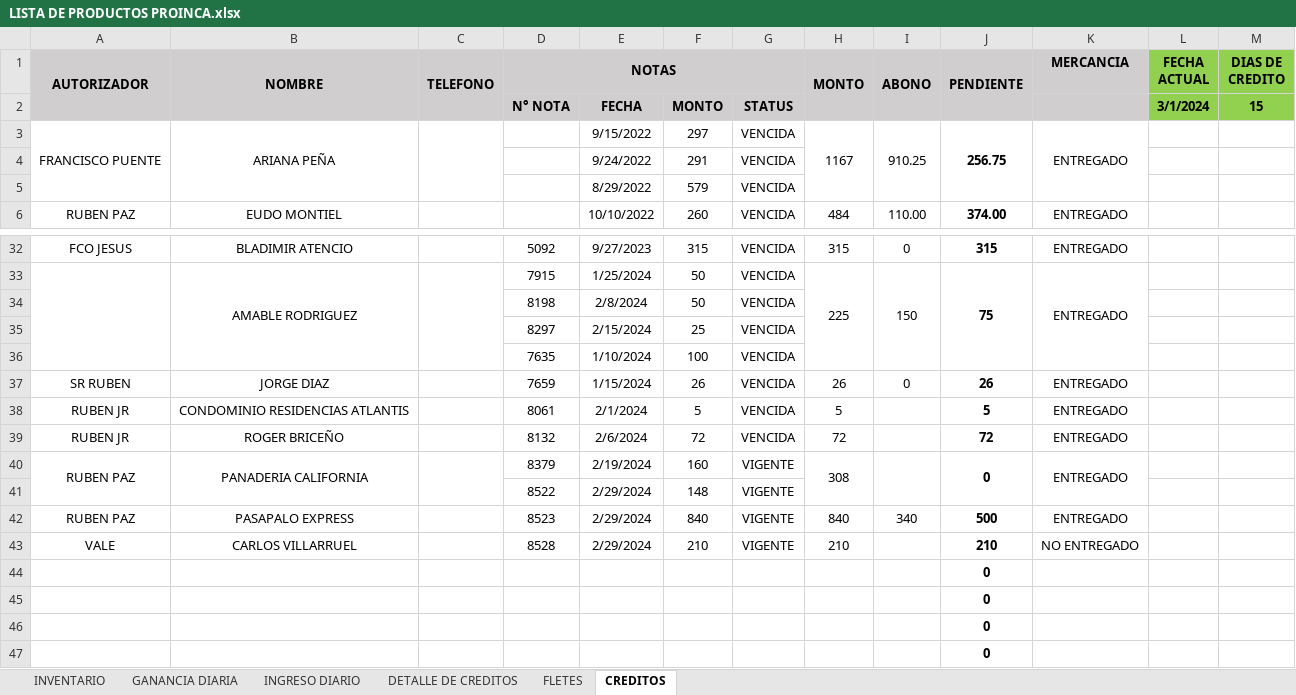
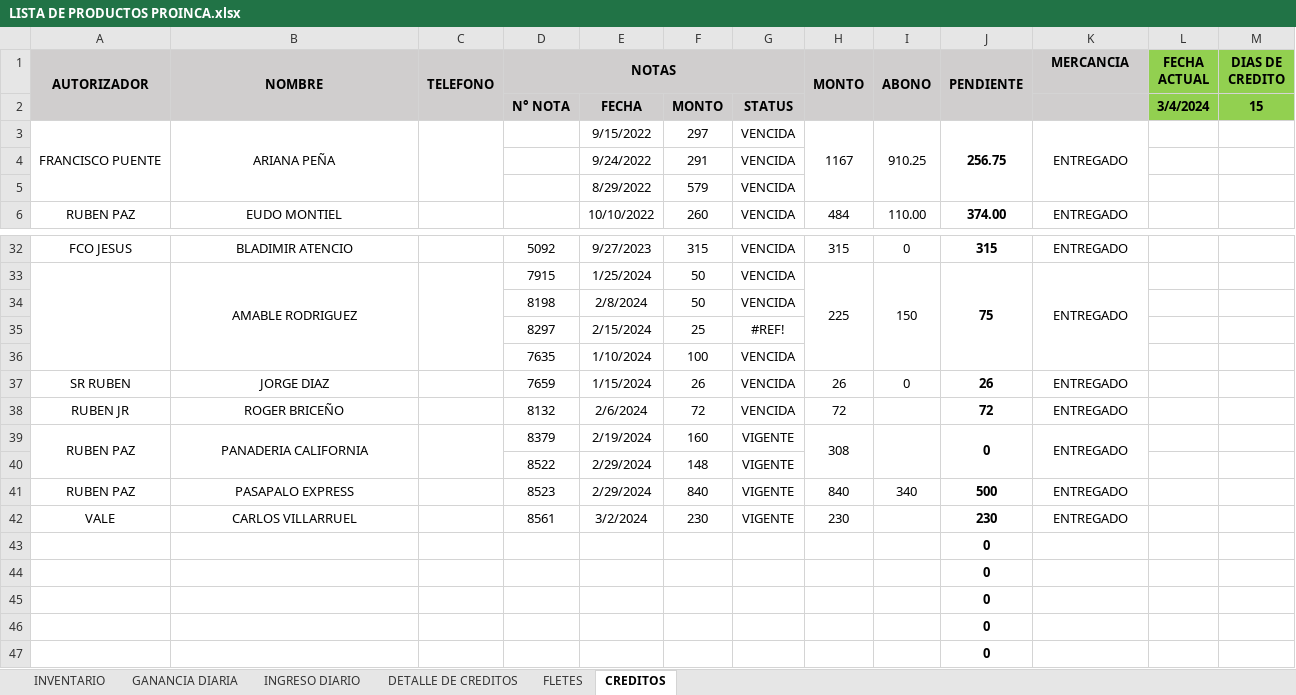
Before and after one commit to JPuente25/Proinca, an Excel workbook: LISTA DE PRODUCTOS PROINCA.xlsx, sheet CREDITOS, drawn as a sheet; only a part is shown, gaps mark what is left out; the shorter side is filled out with more unchanged rows; values as stored, in another font and other column widths than the file's, no borders; conditional formats not drawn; removed rows and columns are numbered as before the commit, all else as after; the diff names each change by its address in the sheet, - before the commit and + after, or states it on an @@ line.

```diff
--- a/LISTA DE PRODUCTOS PROINCA.xlsx (sheet CREDITOS)
+++ b/LISTA DE PRODUCTOS PROINCA.xlsx (sheet CREDITOS)
-L2 (FECHA ACTUAL): 3/1/2024
+L2 (FECHA ACTUAL): 3/4/2024
-G35: VENCIDA
+G35: #REF!
-row 38: RUBEN JR | CONDOMINIO RESIDENCIAS ATLANTIS |  | 8061 | 2/1/2024 | 5 | VENCIDA | 5 |  | 5 | ENTREGADO
-D42 (NOTAS): 8528
+D42 (NOTAS): 8561
-E42: 2/29/2024
+E42: 3/2/2024
-F42: 210
+F42: 230
-H42 (MONTO): 210
+H42 (MONTO): 230
-J42 (PENDIENTE): 210
+J42 (PENDIENTE): 230
-K42 (MERCANCIA): NO ENTREGADO
+K42 (MERCANCIA): ENTREGADO
```
Also changed, not shown: sheet DETALLE DE CREDITOS, sheet INGRESO DIARIO, sheet GANANCIA DIARIA, sheet FLETES, formulas that keep their value, hidden cells.
